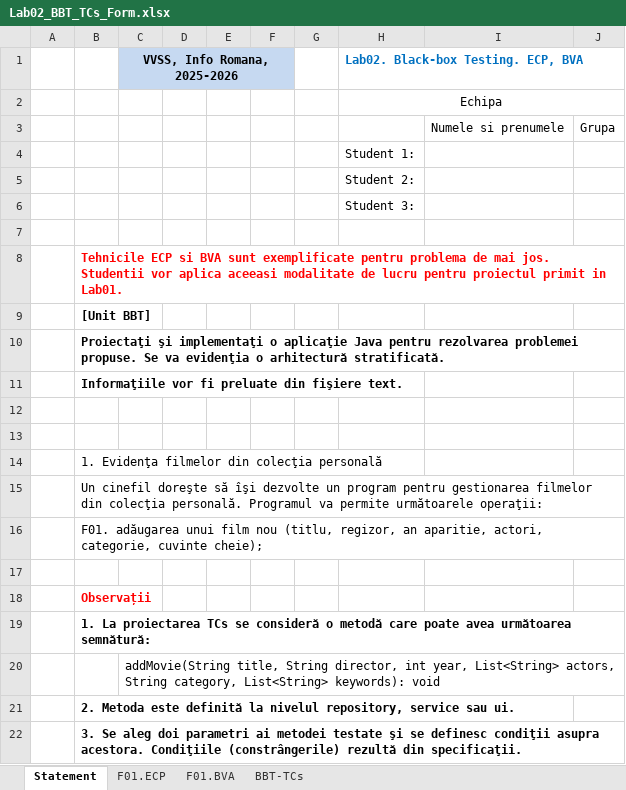
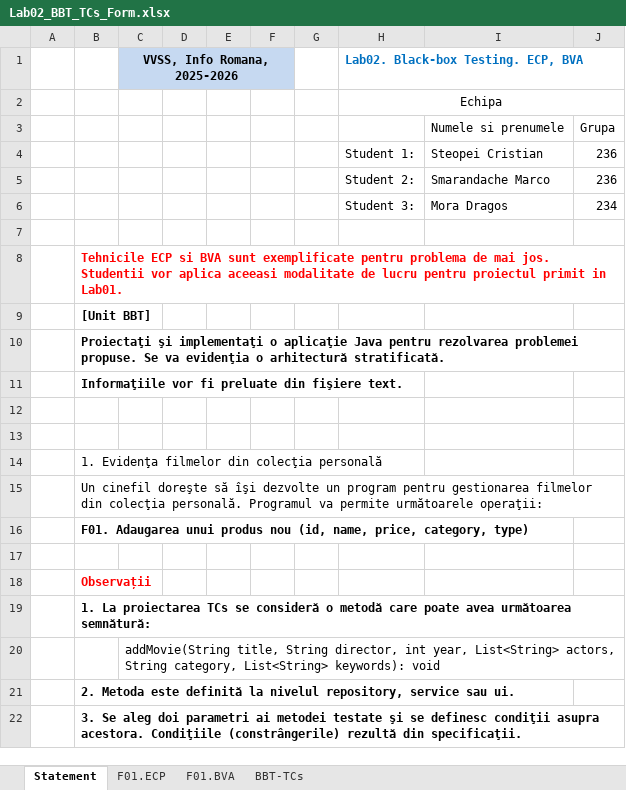
Before and after one commit to Steopei-Cristian/MyDrinkShop, an Excel workbook: docs/Lab02/Lab02_BBT_TCs_Form.xlsx, sheet Statement, drawn as a sheet; only a part is shown; values as stored, in another font and other column widths than the file's, no borders; removed rows and columns are numbered as before the commit, all else as after; the diff names each change by its address in the sheet, - before the commit and + after, or states it on an @@ line.

```diff
--- a/docs/Lab02/Lab02_BBT_TCs_Form.xlsx (sheet Statement)
+++ b/docs/Lab02/Lab02_BBT_TCs_Form.xlsx (sheet Statement)
-row 4:  |  |  |  |  |  |  | Student 1:
-row 5:  |  |  |  |  |  |  | Student 2:
-row 6:  |  |  |  |  |  |  | Student 3:
+row 4:  |  |  |  |  |  |  | Student 1: | Steopei Cristian | 236
+row 5:  |  |  |  |  |  |  | Student 2: | Smarandache Marco | 236
+row 6:  |  |  |  |  |  |  | Student 3: | Mora Dragos | 234
-B16: F01. adăugarea unui film nou (titlu, regizor, an aparitie, actori, categorie, cuvinte cheie);
+B16: F01. Adaugarea unui produs nou (id, name, price, category, type)
-B16 bold: off
+B16 bold: on
```
Also changed, not shown: sheet BBT-TCs, sheet F01.BVA.
